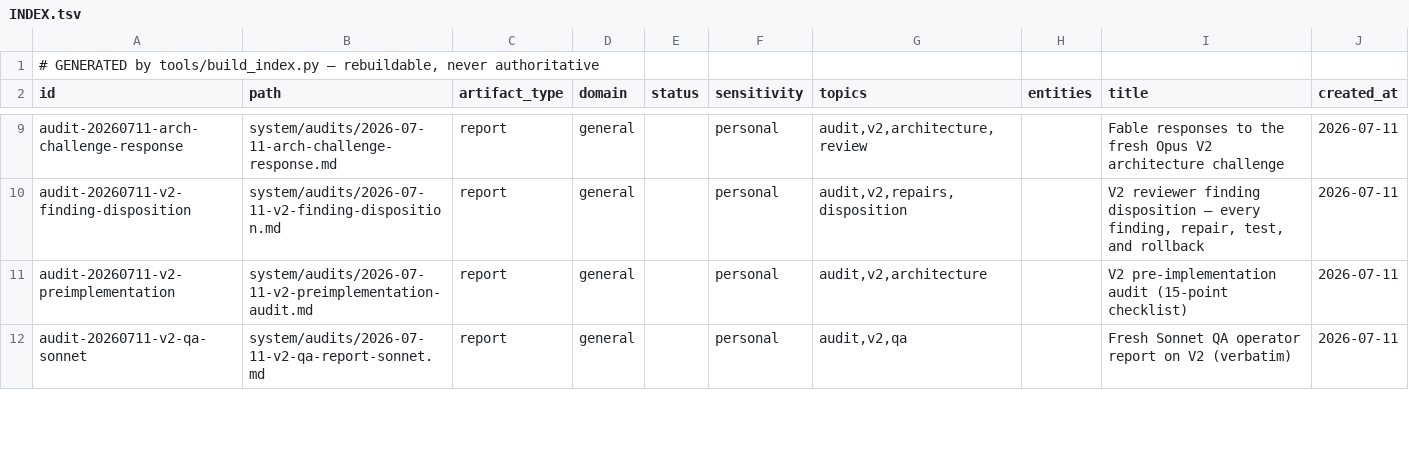
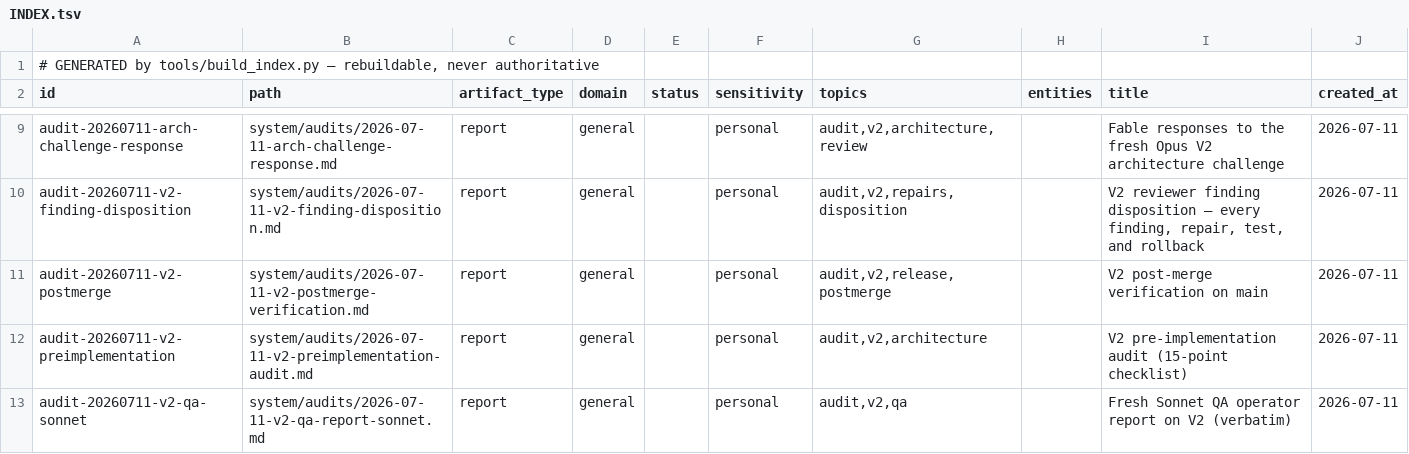
Before and after one commit to brendahhn/brendan_brain, a TSV file: system/INDEX.tsv, drawn as a sheet; only a part is shown, gaps mark what is left out.

```diff
--- a/system/INDEX.tsv
+++ b/system/INDEX.tsv
@@ -10,2 +10,3 @@ audit-20260711-arch-challenge-response	system/audits/2026-07-11-arch-challenge-r
 audit-20260711-v2-finding-disposition	system/audits/2026-07-11-v2-finding-disposition.md	report	general		personal	audit,v2,repairs,disposition		V2 reviewer finding disposition — every finding, repair, test, and rollback	2026-07-11
+audit-20260711-v2-postmerge	system/audits/2026-07-11-v2-postmerge-verification.md	report	general		personal	audit,v2,release,postmerge		V2 post-merge verification on main	2026-07-11
 audit-20260711-v2-preimplementation	system/audits/2026-07-11-v2-preimplementation-audit.md	report	general		personal	audit,v2,architecture		V2 pre-implementation audit (15-point checklist)	2026-07-11
```
Also changed, not shown: 3 other files.
